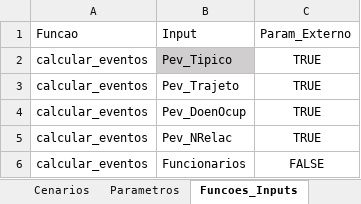
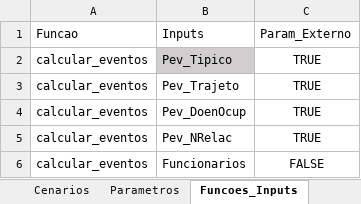
Before and after one commit to pedroliman/oshcba, an Excel workbook: Dados.xlsx, sheet Funcoes_Inputs, drawn as a sheet; values as stored, in another font and other column widths than the file's, no borders; the diff names each change by its address in the sheet, - before the commit and + after, or states it on an @@ line.

```diff
--- a/Dados.xlsx (sheet Funcoes_Inputs)
+++ b/Dados.xlsx (sheet Funcoes_Inputs)
-B1: Input
+B1: Inputs
```
Also changed, not shown: sheet Funcoes_Outputs, 9 other files.
